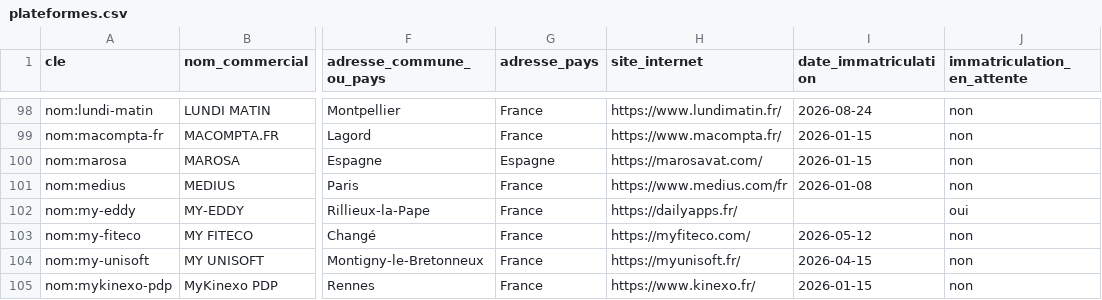
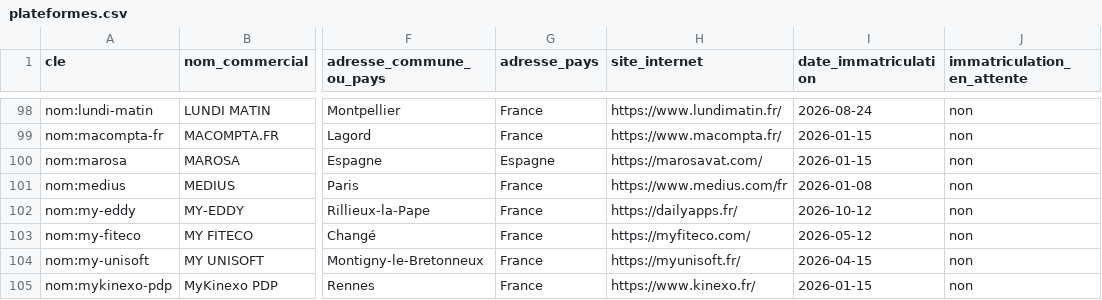
Before and after one commit to polygonlab-ai/plateformes-agreees-fr, a CSV file: data/plateformes.csv, drawn as a sheet; only a part is shown, gaps mark what is left out; the diff covers the shown part only; the diff names each change by its address in the sheet, - before the commit and + after, or states it on an @@ line.

```diff
--- a/data/plateformes.csv
+++ b/data/plateformes.csv
-I102 (date_immatriculation): (empty)
+I102 (date_immatriculation): 2026-10-12
-J102 (immatriculation_en_attente): oui
+J102 (immatriculation_en_attente): non
```
Also changed, not shown: 1 added row, 2 removed rows and 20 edited cells elsewhere in this file, data/historique.csv, 3 other files.
